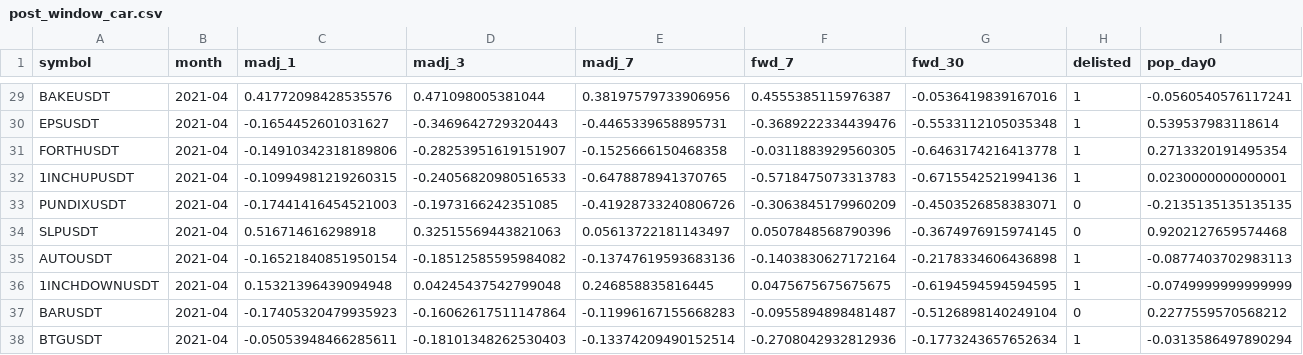
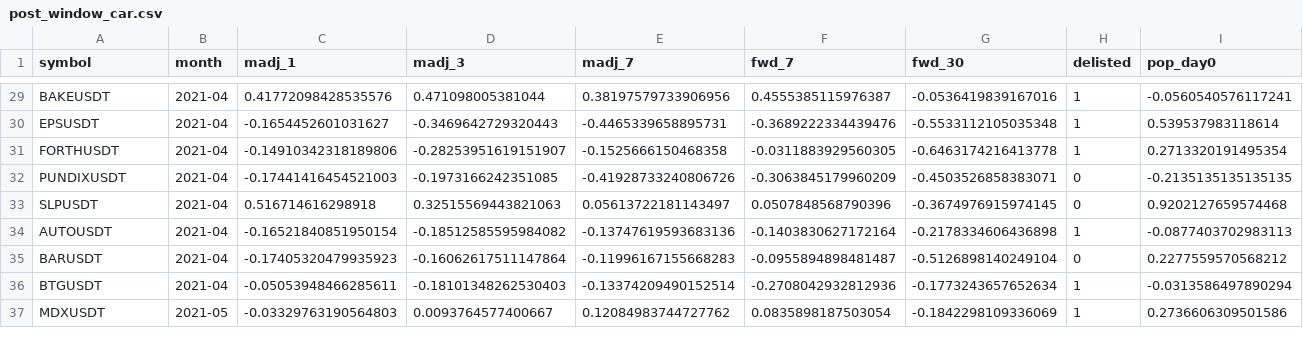
Before and after one commit to Asalio123/binance-listing-study, a CSV file: data/post_window_car.csv, drawn as a sheet; only a part is shown, gaps mark what is left out; the shorter side is filled out with more unchanged rows; rows hold the shown columns only; the diff names each change by its address in the sheet, - before the commit and + after, or states it on an @@ line.

```diff
--- a/data/post_window_car.csv
+++ b/data/post_window_car.csv
-row 32: 1INCHUPUSDT | 2021-04 | -0.10994981219260315 | -0.24056820980516533 | -0.6478878941370765 | -0.5718475073313783 | -0.6715542521994136 | 1 | 0.0230000000000001
-row 36: 1INCHDOWNUSDT | 2021-04 | 0.15321396439094948 | 0.04245437542799048 | 0.246858835816445 | 0.0475675675675675 | -0.6194594594594595 | 1 | -0.0749999999999999
```
Also changed, not shown: data/listing_events_enriched.csv, 6 other files.
